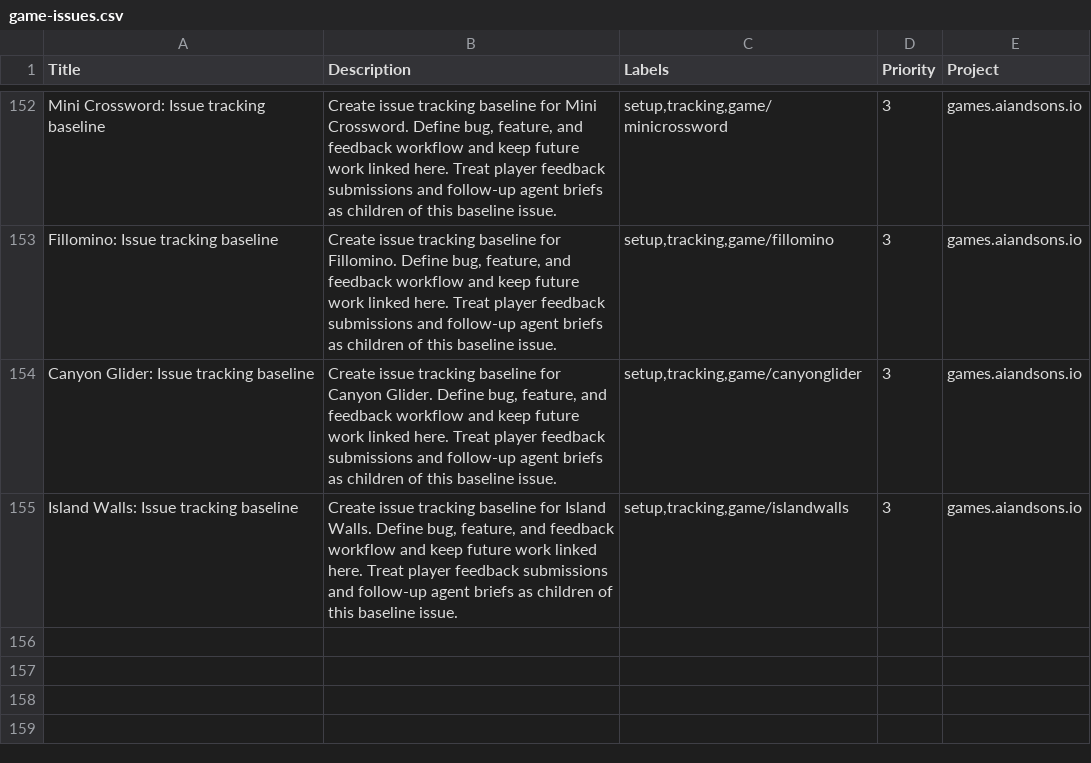
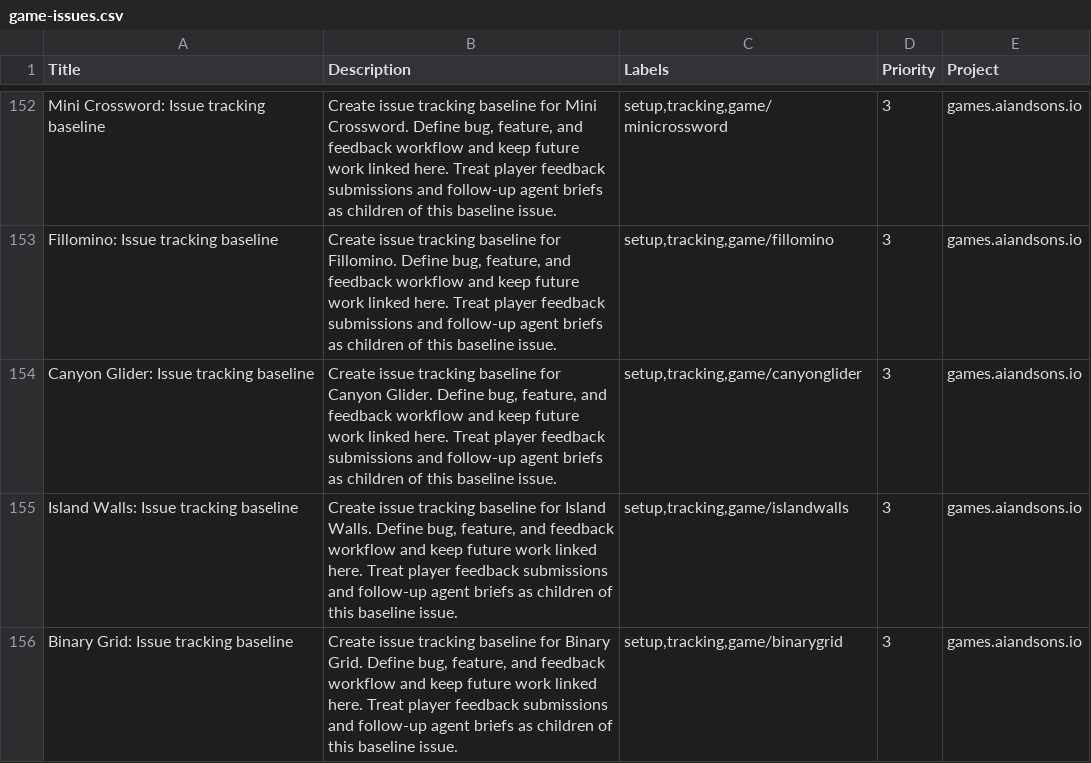
Before and after one commit to LEnc95/games.aiandsons.io, a CSV file: linear/game-issues.csv, drawn as a sheet; only a part is shown, gaps mark what is left out; the diff names each change by its address in the sheet, - before the commit and + after, or states it on an @@ line.

Commit message:
Add Binary Grid to discovery metadata

```diff
--- a/linear/game-issues.csv
+++ b/linear/game-issues.csv
+row 156: Binary Grid: Issue tracking baseline | Create issue tracking baseline for Binary Grid. Define bug, feature, and feedback workflow and keep future work linked here. Treat player feedback submissions and follow-up agent briefs as children of this baseline issue. | setup,tracking,game/binarygrid | 3 | games.aiandsons.io
```
Also changed, not shown: 9 other files.
